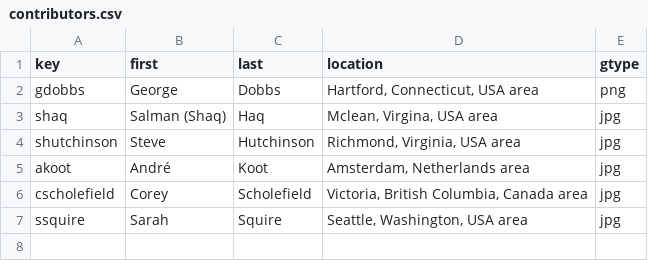
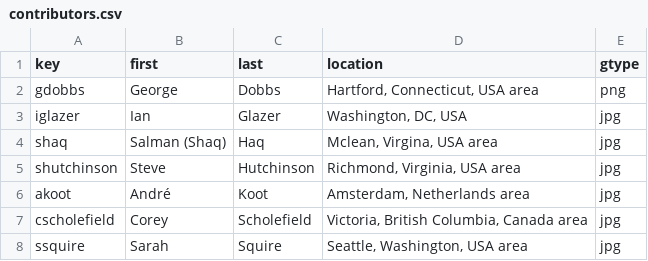
Before and after one commit to IDPros/anno-biblio, a CSV file: contributors.csv, drawn as a sheet.

```diff
--- a/contributors.csv
+++ b/contributors.csv
@@ -2,2 +2,3 @@ key,first,last,location,gtype
 gdobbs,George,Dobbs,"Hartford, Connecticut, USA area",png
+iglazer,Ian,Glazer,"Washington, DC, USA",jpg
 shaq,Salman (Shaq),Haq,"Mclean, Virgina, USA area",jpg
```
Also changed, not shown: contrib-cites.csv, 5 other files.
